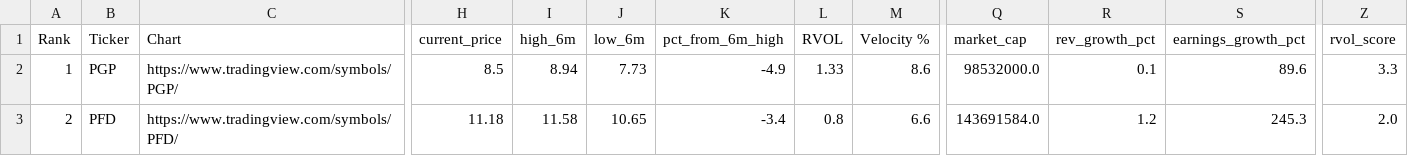
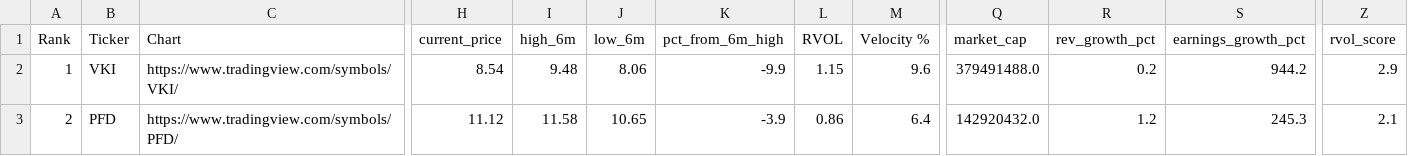
Before and after one commit to akshatsirohiya-arch/momentum-scanner, a CSV file: data/basing_watchlist.csv, drawn as a sheet; only a part is shown, gaps mark what is left out; the diff covers the shown part only; the diff names each change by its address in the sheet, - before the commit and + after, or states it on an @@ line.

```diff
--- a/data/basing_watchlist.csv
+++ b/data/basing_watchlist.csv
-B2 (Ticker): PGP
+B2 (Ticker): VKI
-C2 (Chart): https://www.tradingview.com/symbols/PGP/
+C2 (Chart): https://www.tradingview.com/symbols/VKI/
-H2 (current_price): 8.5
+H2 (current_price): 8.54
-I2 (high_6m): 8.94
+I2 (high_6m): 9.48
-J2 (low_6m): 7.73
+J2 (low_6m): 8.06
-K2 (pct_from_6m_high): -4.9
+K2 (pct_from_6m_high): -9.9
-L2 (RVOL): 1.33
+L2 (RVOL): 1.15
-M2 (Velocity %): 8.6
+M2 (Velocity %): 9.6
-Q2 (market_cap): 98532000.0
+Q2 (market_cap): 379491488.0
-R2 (rev_growth_pct): 0.1
+R2 (rev_growth_pct): 0.2
-S2 (earnings_growth_pct): 89.6
+S2 (earnings_growth_pct): 944.2
-Z2 (rvol_score): 3.3
+Z2 (rvol_score): 2.9
-H3 (current_price): 11.18
+H3 (current_price): 11.12
-K3 (pct_from_6m_high): -3.4
+K3 (pct_from_6m_high): -3.9
-L3 (RVOL): 0.8
+L3 (RVOL): 0.86
-M3 (Velocity %): 6.6
+M3 (Velocity %): 6.4
-Q3 (market_cap): 143691584.0
+Q3 (market_cap): 142920432.0
-Z3 (rvol_score): 2.0
+Z3 (rvol_score): 2.1
```
Also changed, not shown: 73 edited cells elsewhere in this file, 3 other files.
